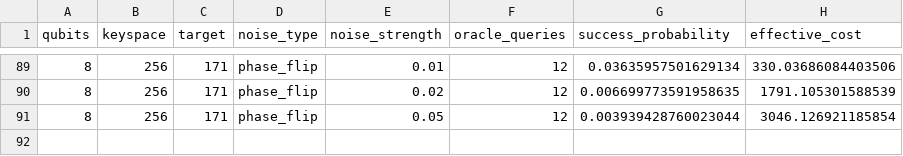
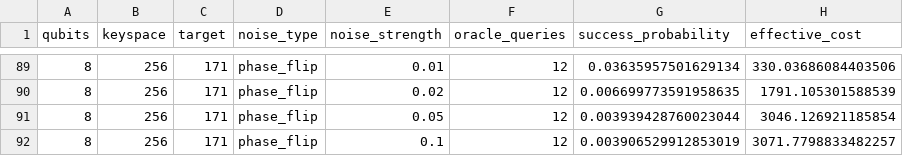
Before and after one commit to siddharthgoli/colab-stuff, a CSV file: test_4_noisy_calculated/noisy_calculated_results.csv, drawn as a sheet; only a part is shown, gaps mark what is left out.

Commit message:
Test 4: 8q phase_flip 0.100

```diff
--- a/test_4_noisy_calculated/noisy_calculated_results.csv
+++ b/test_4_noisy_calculated/noisy_calculated_results.csv
@@ -91 +91,2 @@ qubits,keyspace,target,noise_type,noise_strength,oracle_queries,success_probabil
 8,256,171,phase_flip,0.05,12,0.003939428760023044,3046.126921185854
+8,256,171,phase_flip,0.1,12,0.003906529912853019,3071.7798833482257
```
